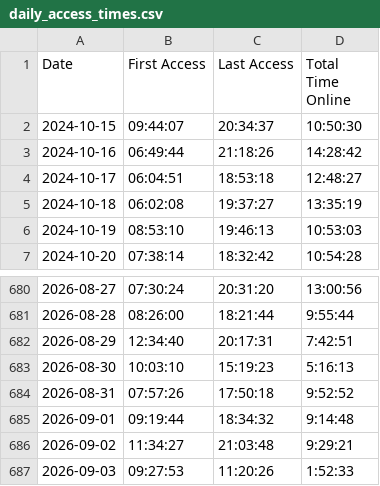
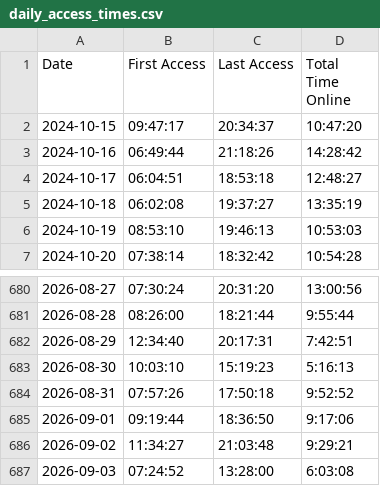
Before and after one commit to joereddington/export-history, a CSV file: daily_access_times.csv, drawn as a sheet; only a part is shown, gaps mark what is left out.

```diff
--- a/daily_access_times.csv
+++ b/daily_access_times.csv
@@ -1,3 +1,3 @@
 Date,First Access,Last Access,Total Time Online
-2024-10-15,09:44:07,20:34:37,10:50:30
+2024-10-15,09:47:17,20:34:37,10:47:20
 2024-10-16,06:49:44,21:18:26,14:28:42
@@ -684,4 +684,4 @@ Date,First Access,Last Access,Total Time Online
 2026-08-31,07:57:26,17:50:18,9:52:52
-2026-09-01,09:19:44,18:34:32,9:14:48
+2026-09-01,09:19:44,18:36:50,9:17:06
 2026-09-02,11:34:27,21:03:48,9:29:21
-2026-09-03,09:27:53,11:20:26,1:52:33
+2026-09-03,07:24:52,13:28:00,6:03:08
```
Also changed, not shown: 2 other files.
